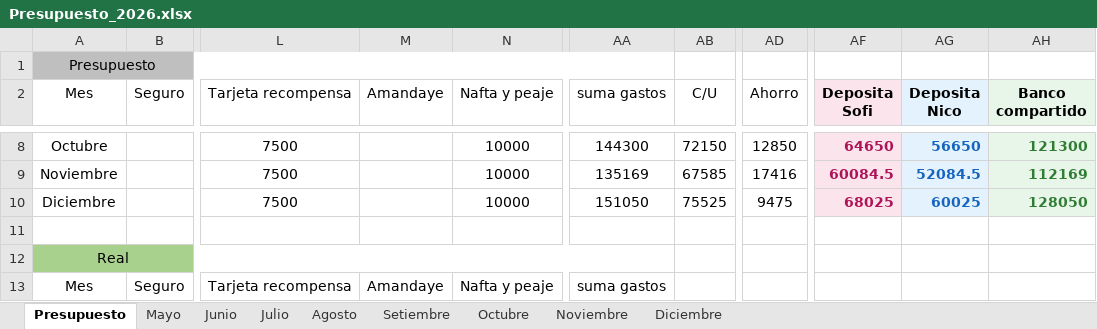
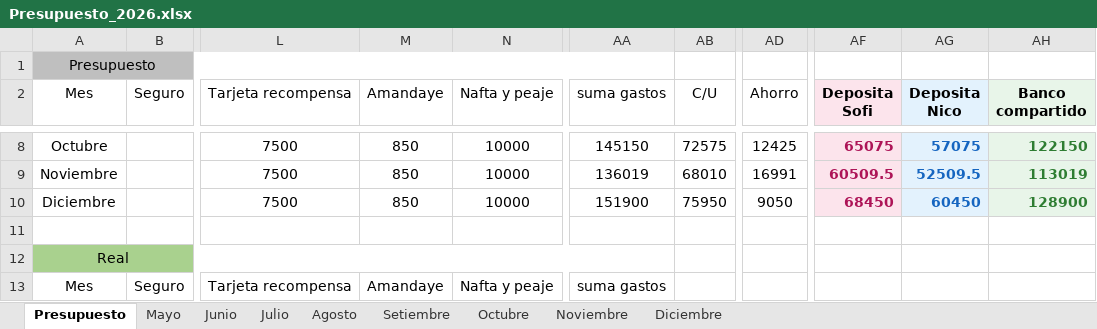
Before and after one commit to PersonalCasa/Presupuesto, an Excel workbook: Presupuesto_2026.xlsx, sheet Presupuesto, drawn as a sheet; only a part is shown, gaps mark what is left out; values as stored, in another font and other column widths than the file's, no borders; conditional formats not drawn; the diff covers the shown part only; the diff names each change by its address in the sheet, - before the commit and + after, or states it on an @@ line.

```diff
--- a/Presupuesto_2026.xlsx (sheet Presupuesto)
+++ b/Presupuesto_2026.xlsx (sheet Presupuesto)
-M8:M10 (Amandaye): (empty)
+M8:M10 (Amandaye): 850
-AA8 (suma gastos): 144300
+AA8 (suma gastos): 145150
-AB8 (C/U): 72150
+AB8 (C/U): 72575
-AD8 (Ahorro): 12850
+AD8 (Ahorro): 12425
-AF8 (Deposita Sofi): 64650
+AF8 (Deposita Sofi): 65075
-AG8 (Deposita Nico): 56650
+AG8 (Deposita Nico): 57075
-AH8 (Banco compartido): 121300
+AH8 (Banco compartido): 122150
-AA9 (suma gastos): 135169
+AA9 (suma gastos): 136019
-AB9 (C/U): 67585
+AB9 (C/U): 68010
-AD9 (Ahorro): 17416
+AD9 (Ahorro): 16991
-AF9 (Deposita Sofi): 60084.5
+AF9 (Deposita Sofi): 60509.5
-AG9 (Deposita Nico): 52084.5
+AG9 (Deposita Nico): 52509.5
-AH9 (Banco compartido): 112169
+AH9 (Banco compartido): 113019
-AA10 (suma gastos): 151050
+AA10 (suma gastos): 151900
-AB10 (C/U): 75525
+AB10 (C/U): 75950
-AD10 (Ahorro): 9475
+AD10 (Ahorro): 9050
-AF10 (Deposita Sofi): 68025
+AF10 (Deposita Sofi): 68450
-AG10 (Deposita Nico): 60025
+AG10 (Deposita Nico): 60450
-AH10 (Banco compartido): 128050
+AH10 (Banco compartido): 128900
```
Also changed, not shown: 29 edited cells elsewhere in this sheet.
